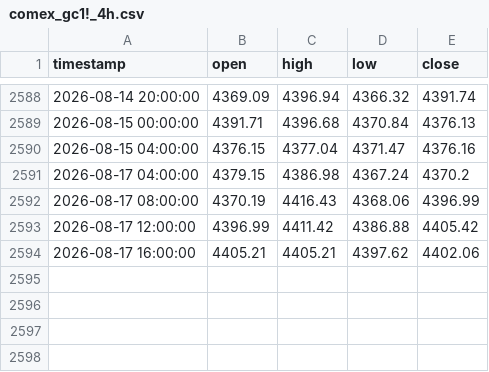
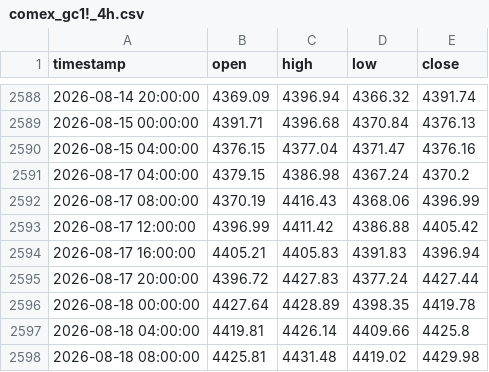
Before and after one commit to evan7646-cloud/Gold_Strategy_Watch, a CSV file: comex_gc1!_4h.csv, drawn as a sheet; only a part is shown, gaps mark what is left out.

Commit message:
fix: normalize daily DXY and Gold timestamps to Asia/Taipei to eliminate GitHub Actions UTC Sunday date shift (+5144.81 pts)

```diff
--- a/comex_gc1!_4h.csv
+++ b/comex_gc1!_4h.csv
@@ -2593,2 +2593,6 @@ timestamp,open,high,low,close
 2026-08-17 12:00:00,4396.99,4411.42,4386.88,4405.42
-2026-08-17 16:00:00,4405.21,4405.21,4397.62,4402.06
+2026-08-17 16:00:00,4405.21,4405.83,4391.83,4396.94
+2026-08-17 20:00:00,4396.72,4427.83,4377.24,4427.44
+2026-08-18 00:00:00,4427.64,4428.89,4398.35,4419.78
+2026-08-18 04:00:00,4419.81,4426.14,4409.66,4425.8
+2026-08-18 08:00:00,4425.81,4431.48,4419.02,4429.98
```
Also changed, not shown: comex_gc1!_daily.csv, iceus_dxy_daily.csv, 2 other files.
